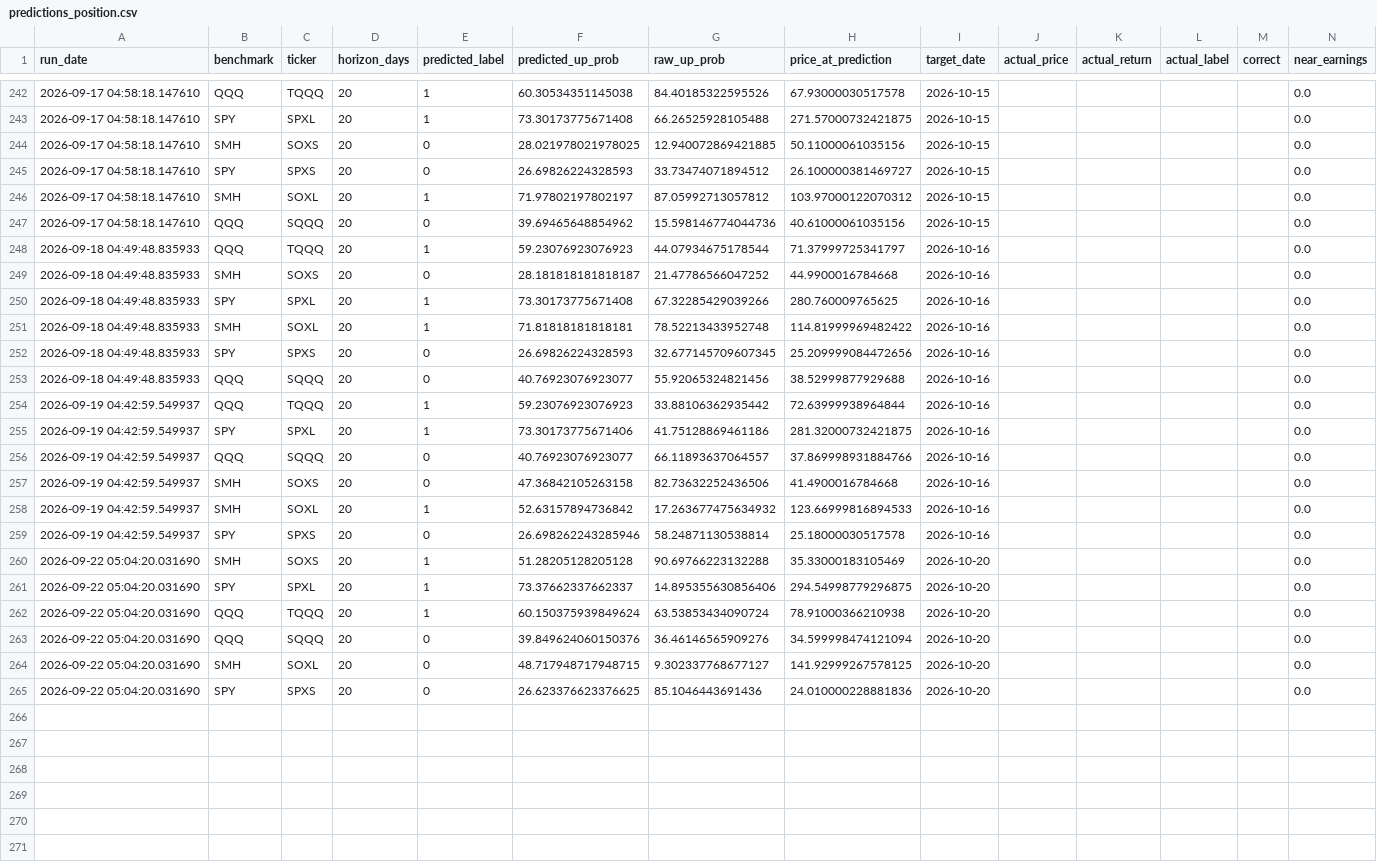
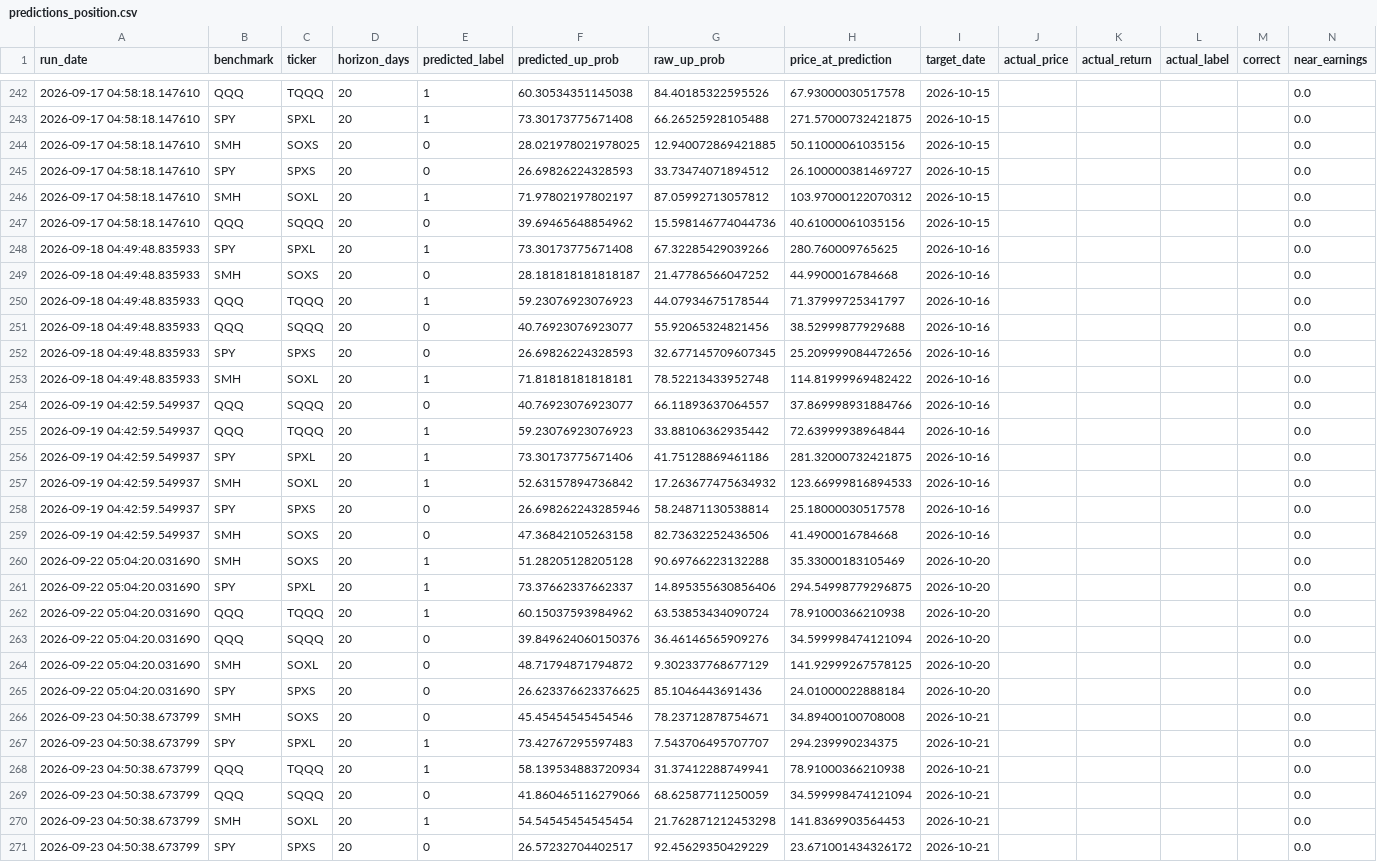
Before and after one commit to Battery2X/battery-predictor, a CSV file: logs/predictions_position.csv, drawn as a sheet; only a part is shown, gaps mark what is left out; the diff covers the shown part only.

```diff
--- a/logs/predictions_position.csv
+++ b/logs/predictions_position.csv
@@ -247,19 +247,25 @@ run_date,benchmark,ticker,horizon_days,predicted_label,predicted_up_prob,raw_up_
 2026-09-17 04:58:18.147610,QQQ,SQQQ,20,0,39.69465648854962,15.598146774044736,40.61000061035156,2026-10-15,,,,,0.0
+2026-09-18 04:49:48.835933,SPY,SPXL,20,1,73.30173775671408,67.32285429039266,280.760009765625,2026-10-16,,,,,0.0
+2026-09-18 04:49:48.835933,SMH,SOXS,20,0,28.181818181818187,21.47786566047252,44.9900016784668,2026-10-16,,,,,0.0
 2026-09-18 04:49:48.835933,QQQ,TQQQ,20,1,59.23076923076923,44.07934675178544,71.37999725341797,2026-10-16,,,,,0.0
-2026-09-18 04:49:48.835933,SMH,SOXS,20,0,28.181818181818187,21.47786566047252,44.9900016784668,2026-10-16,,,,,0.0
-2026-09-18 04:49:48.835933,SPY,SPXL,20,1,73.30173775671408,67.32285429039266,280.760009765625,2026-10-16,,,,,0.0
+2026-09-18 04:49:48.835933,QQQ,SQQQ,20,0,40.76923076923077,55.92065324821456,38.52999877929688,2026-10-16,,,,,0.0
+2026-09-18 04:49:48.835933,SPY,SPXS,20,0,26.69826224328593,32.677145709607345,25.209999084472656,2026-10-16,,,,,0.0
 2026-09-18 04:49:48.835933,SMH,SOXL,20,1,71.81818181818181,78.52213433952748,114.81999969482422,2026-10-16,,,,,0.0
-2026-09-18 04:49:48.835933,SPY,SPXS,20,0,26.69826224328593,32.677145709607345,25.209999084472656,2026-10-16,,,,,0.0
-2026-09-18 04:49:48.835933,QQQ,SQQQ,20,0,40.76923076923077,55.92065324821456,38.52999877929688,2026-10-16,,,,,0.0
+2026-09-19 04:42:59.549937,QQQ,SQQQ,20,0,40.76923076923077,66.11893637064557,37.869998931884766,2026-10-16,,,,,0.0
 2026-09-19 04:42:59.549937,QQQ,TQQQ,20,1,59.23076923076923,33.88106362935442,72.63999938964844,2026-10-16,,,,,0.0
 2026-09-19 04:42:59.549937,SPY,SPXL,20,1,73.30173775671406,41.75128869461186,281.32000732421875,2026-10-16,,,,,0.0
-2026-09-19 04:42:59.549937,QQQ,SQQQ,20,0,40.76923076923077,66.11893637064557,37.869998931884766,2026-10-16,,,,,0.0
-2026-09-19 04:42:59.549937,SMH,SOXS,20,0,47.36842105263158,82.73632252436506,41.4900016784668,2026-10-16,,,,,0.0
 2026-09-19 04:42:59.549937,SMH,SOXL,20,1,52.63157894736842,17.263677475634932,123.66999816894533,2026-10-16,,,,,0.0
 2026-09-19 04:42:59.549937,SPY,SPXS,20,0,26.698262243285946,58.24871130538814,25.18000030517578,2026-10-16,,,,,0.0
+2026-09-19 04:42:59.549937,SMH,SOXS,20,0,47.36842105263158,82.73632252436506,41.4900016784668,2026-10-16,,,,,0.0
 2026-09-22 05:04:20.031690,SMH,SOXS,20,1,51.28205128205128,90.69766223132288,35.33000183105469,2026-10-20,,,,,0.0
 2026-09-22 05:04:20.031690,SPY,SPXL,20,1,73.37662337662337,14.895355630856406,294.54998779296875,2026-10-20,,,,,0.0
-2026-09-22 05:04:20.031690,QQQ,TQQQ,20,1,60.150375939849624,63.53853434090724,78.91000366210938,2026-10-20,,,,,0.0
+2026-09-22 05:04:20.031690,QQQ,TQQQ,20,1,60.15037593984962,63.53853434090724,78.91000366210938,2026-10-20,,,,,0.0
 2026-09-22 05:04:20.031690,QQQ,SQQQ,20,0,39.849624060150376,36.46146565909276,34.599998474121094,2026-10-20,,,,,0.0
-2026-09-22 05:04:20.031690,SMH,SOXL,20,0,48.717948717948715,9.302337768677127,141.92999267578125,2026-10-20,,,,,0.0
-2026-09-22 05:04:20.031690,SPY,SPXS,20,0,26.623376623376625,85.1046443691436,24.010000228881836,2026-10-20,,,,,0.0
+2026-09-22 05:04:20.031690,SMH,SOXL,20,0,48.71794871794872,9.302337768677129,141.92999267578125,2026-10-20,,,,,0.0
+2026-09-22 05:04:20.031690,SPY,SPXS,20,0,26.623376623376625,85.1046443691436,24.01000022888184,2026-10-20,,,,,0.0
+2026-09-23 04:50:38.673799,SMH,SOXS,20,0,45.45454545454546,78.23712878754671,34.89400100708008,2026-10-21,,,,,0.0
+2026-09-23 04:50:38.673799,SPY,SPXL,20,1,73.42767295597483,7.543706495707707,294.239990234375,2026-10-21,,,,,0.0
+2026-09-23 04:50:38.673799,QQQ,TQQQ,20,1,58.139534883720934,31.37412288749941,78.91000366210938,2026-10-21,,,,,0.0
+2026-09-23 04:50:38.673799,QQQ,SQQQ,20,0,41.860465116279066,68.62587711250059,34.599998474121094,2026-10-21,,,,,0.0
+2026-09-23 04:50:38.673799,SMH,SOXL,20,1,54.54545454545454,21.762871212453298,141.8369903564453,2026-10-21,,,,,0.0
+2026-09-23 04:50:38.673799,SPY,SPXS,20,0,26.57232704402517,92.45629350429229,23.671001434326172,2026-10-21,,,,,0.0
```
Also changed, not shown: 2 added rows, 2 removed rows, 48 moved rows and 16 edited cells elsewhere in this file, logs/predictions_scalp.csv, logs/predictions_stock_position.csv, 3 other files.
